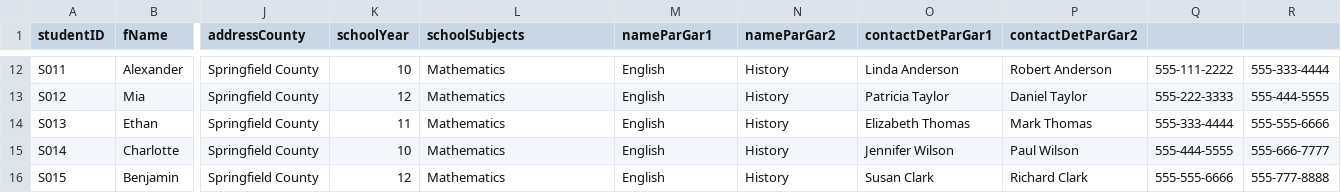
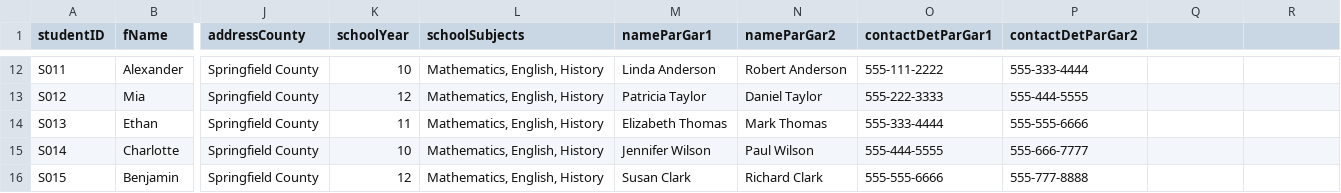
Before and after one commit to michaelmarkey/TU259_PythonFinal, a CSV file: School_System/Program_Files/CSV_Files/students.csv, drawn as a sheet; only a part is shown, gaps mark what is left out; the diff covers the shown part only; the diff names each change by its address in the sheet, - before the commit and + after, or states it on an @@ line.

```diff
--- a/School_System/Program_Files/CSV_Files/students.csv
+++ b/School_System/Program_Files/CSV_Files/students.csv
-L12:L16 (schoolSubjects): Mathematics
+L12:L16 (schoolSubjects): Mathematics, English, History
-M12 (nameParGar1): English
+M12 (nameParGar1): Linda Anderson
-N12 (nameParGar2): History
+N12 (nameParGar2): Robert Anderson
-O12 (contactDetParGar1): Linda Anderson
+O12 (contactDetParGar1): 555-111-2222
-P12 (contactDetParGar2): Robert Anderson
+P12 (contactDetParGar2): 555-333-4444
-Q12: 555-111-2222
+Q12: (empty)
-R12: 555-333-4444
+R12: (empty)
-M13 (nameParGar1): English
+M13 (nameParGar1): Patricia Taylor
-N13 (nameParGar2): History
+N13 (nameParGar2): Daniel Taylor
-O13 (contactDetParGar1): Patricia Taylor
+O13 (contactDetParGar1): 555-222-3333
-P13 (contactDetParGar2): Daniel Taylor
+P13 (contactDetParGar2): 555-444-5555
-Q13: 555-222-3333
+Q13: (empty)
-R13: 555-444-5555
+R13: (empty)
-M14 (nameParGar1): English
+M14 (nameParGar1): Elizabeth Thomas
-N14 (nameParGar2): History
+N14 (nameParGar2): Mark Thomas
-O14 (contactDetParGar1): Elizabeth Thomas
+O14 (contactDetParGar1): 555-333-4444
-P14 (contactDetParGar2): Mark Thomas
+P14 (contactDetParGar2): 555-555-6666
-Q14: 555-333-4444
+Q14: (empty)
-R14: 555-555-6666
+R14: (empty)
-M15 (nameParGar1): English
+M15 (nameParGar1): Jennifer Wilson
-N15 (nameParGar2): History
+N15 (nameParGar2): Paul Wilson
-O15 (contactDetParGar1): Jennifer Wilson
+O15 (contactDetParGar1): 555-444-5555
-P15 (contactDetParGar2): Paul Wilson
+P15 (contactDetParGar2): 555-666-7777
-Q15: 555-444-5555
+Q15: (empty)
-R15: 555-666-7777
+R15: (empty)
-M16 (nameParGar1): English
+M16 (nameParGar1): Susan Clark
-N16 (nameParGar2): History
+N16 (nameParGar2): Richard Clark
-O16 (contactDetParGar1): Susan Clark
+O16 (contactDetParGar1): 555-555-6666
-P16 (contactDetParGar2): Richard Clark
+P16 (contactDetParGar2): 555-777-8888
-Q16: 555-555-6666
+Q16: (empty)
-R16: 555-777-8888
+R16: (empty)
```
Also changed, not shown: 103 edited cells elsewhere in this file, 13 other files.
